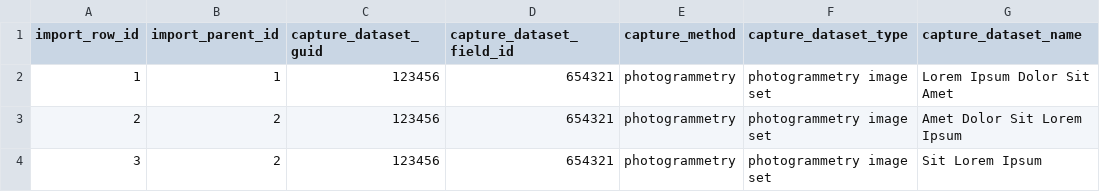
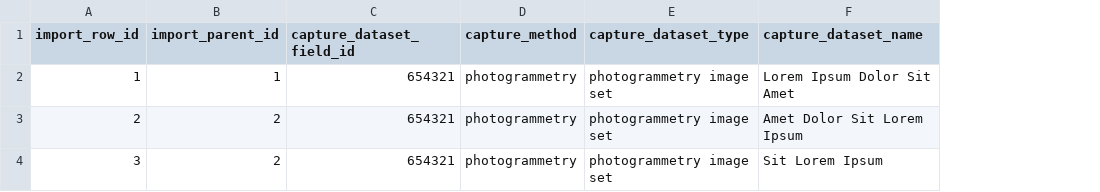
Before and after one commit to Smithsonian/dporepo, a CSV file: web/csv/capture_datasets_ex.csv, drawn as a sheet; only a part is shown; the diff names each change by its address in the sheet, - before the commit and + after, or states it on an @@ line.

Commit message:
Removed 'capture_dataset_guid' from CSV examples

```diff
--- a/web/csv/capture_datasets_ex.csv
+++ b/web/csv/capture_datasets_ex.csv
-column C (capture_dataset_guid), rows 2-4: all 123456
```
Also changed, not shown: web/csv/capture_datasets.csv.
